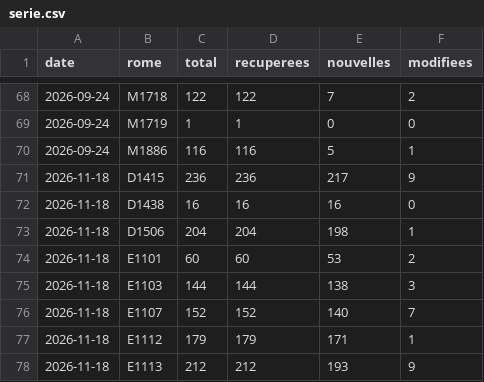
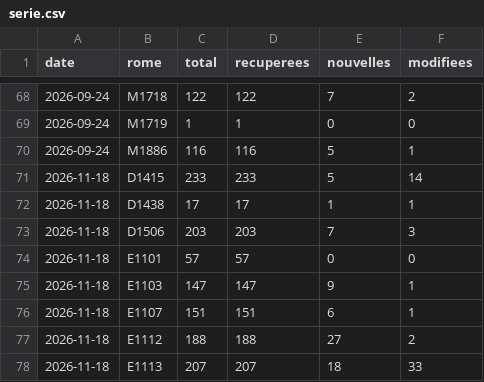
Before and after one commit to Loubna589/avenir, a CSV file: data/serie.csv, drawn as a sheet; only a part is shown, gaps mark what is left out; the diff covers the shown part only.

```diff
--- a/data/serie.csv
+++ b/data/serie.csv
@@ -70,9 +70,9 @@ date,rome,total,recuperees,nouvelles,modifiees
 2026-09-24,M1886,116,116,5,1
-2026-11-18,D1415,236,236,217,9
-2026-11-18,D1438,16,16,16,0
-2026-11-18,D1506,204,204,198,1
-2026-11-18,E1101,60,60,53,2
-2026-11-18,E1103,144,144,138,3
-2026-11-18,E1107,152,152,140,7
-2026-11-18,E1112,179,179,171,1
-2026-11-18,E1113,212,212,193,9
+2026-11-18,D1415,233,233,5,14
+2026-11-18,D1438,17,17,1,1
+2026-11-18,D1506,203,203,7,3
+2026-11-18,E1101,57,57,0,0
+2026-11-18,E1103,147,147,9,1
+2026-11-18,E1107,151,151,6,1
+2026-11-18,E1112,188,188,27,2
+2026-11-18,E1113,207,207,18,33
```
Also changed, not shown: 48 edited cells elsewhere in this file, data/actives/2026-11-18.csv, 22 other files.
